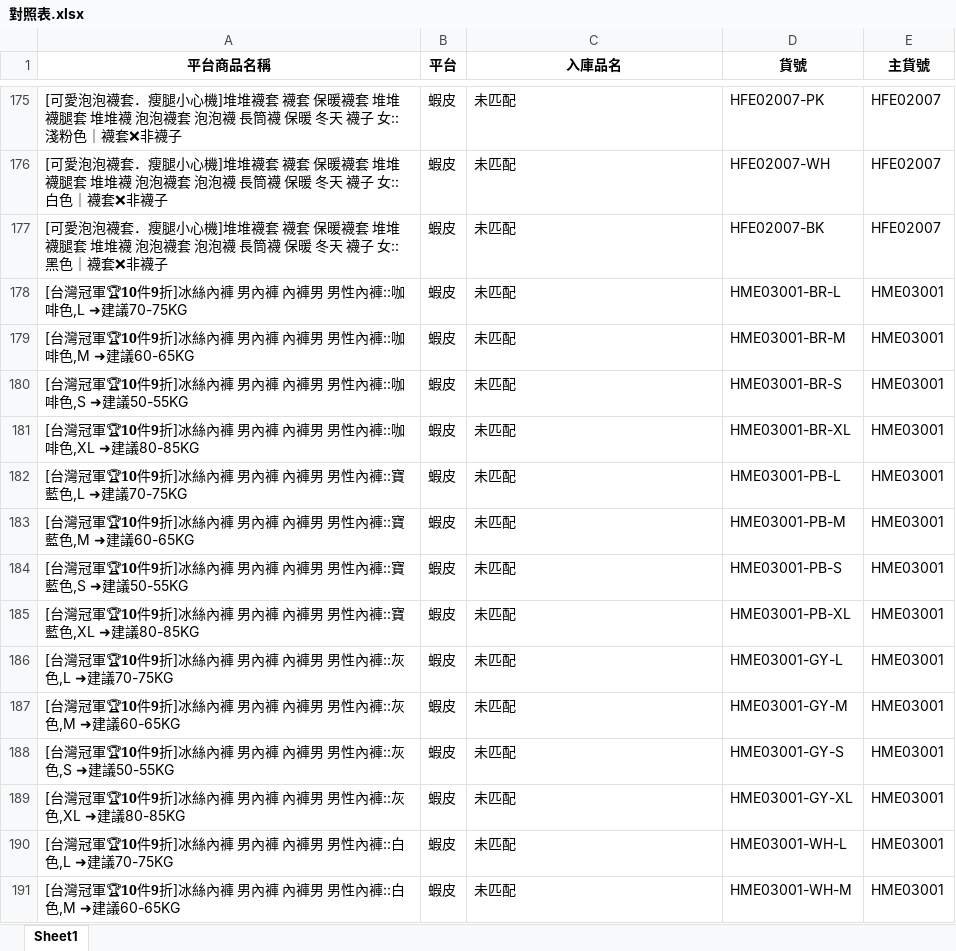
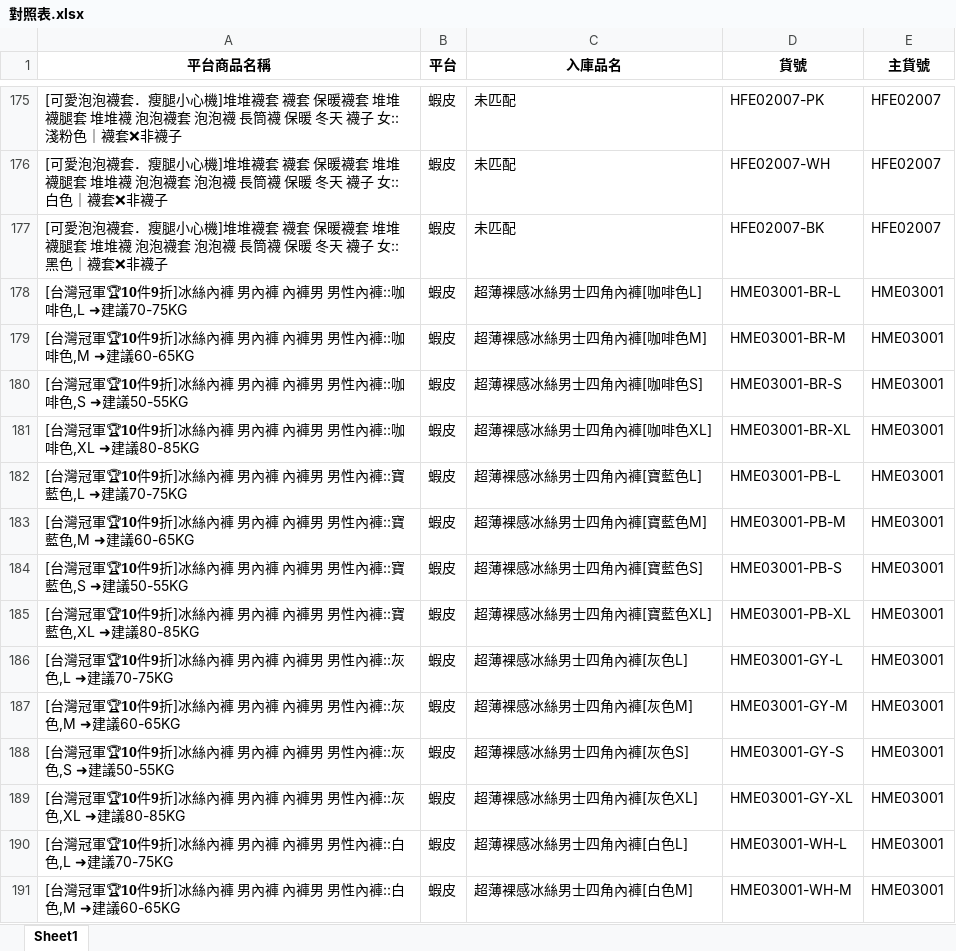
Before and after one commit to lee2nd/e-commerce-ERP-system-streamlit-app, an Excel workbook: data/對照表.xlsx, sheet Sheet1, drawn as a sheet; only a part is shown, gaps mark what is left out; values as stored, in another font and other column widths than the file's, no borders; the diff covers the shown part only; the diff names each change by its address in the sheet, - before the commit and + after, or states it on an @@ line.

```diff
--- a/data/對照表.xlsx (sheet Sheet1)
+++ b/data/對照表.xlsx (sheet Sheet1)
-C178 (入庫品名): 未匹配
+C178 (入庫品名): 超薄裸感冰絲男士四角內褲[咖啡色L]
-C179 (入庫品名): 未匹配
+C179 (入庫品名): 超薄裸感冰絲男士四角內褲[咖啡色M]
-C180 (入庫品名): 未匹配
+C180 (入庫品名): 超薄裸感冰絲男士四角內褲[咖啡色S]
-C181 (入庫品名): 未匹配
+C181 (入庫品名): 超薄裸感冰絲男士四角內褲[咖啡色XL]
-C182 (入庫品名): 未匹配
+C182 (入庫品名): 超薄裸感冰絲男士四角內褲[寶藍色L]
-C183 (入庫品名): 未匹配
+C183 (入庫品名): 超薄裸感冰絲男士四角內褲[寶藍色M]
-C184 (入庫品名): 未匹配
+C184 (入庫品名): 超薄裸感冰絲男士四角內褲[寶藍色S]
-C185 (入庫品名): 未匹配
+C185 (入庫品名): 超薄裸感冰絲男士四角內褲[寶藍色XL]
-C186 (入庫品名): 未匹配
+C186 (入庫品名): 超薄裸感冰絲男士四角內褲[灰色L]
-C187 (入庫品名): 未匹配
+C187 (入庫品名): 超薄裸感冰絲男士四角內褲[灰色M]
-C188 (入庫品名): 未匹配
+C188 (入庫品名): 超薄裸感冰絲男士四角內褲[灰色S]
-C189 (入庫品名): 未匹配
+C189 (入庫品名): 超薄裸感冰絲男士四角內褲[灰色XL]
-C190 (入庫品名): 未匹配
+C190 (入庫品名): 超薄裸感冰絲男士四角內褲[白色L]
-C191 (入庫品名): 未匹配
+C191 (入庫品名): 超薄裸感冰絲男士四角內褲[白色M]
```
Also changed, not shown: 593 edited cells elsewhere in this sheet.
